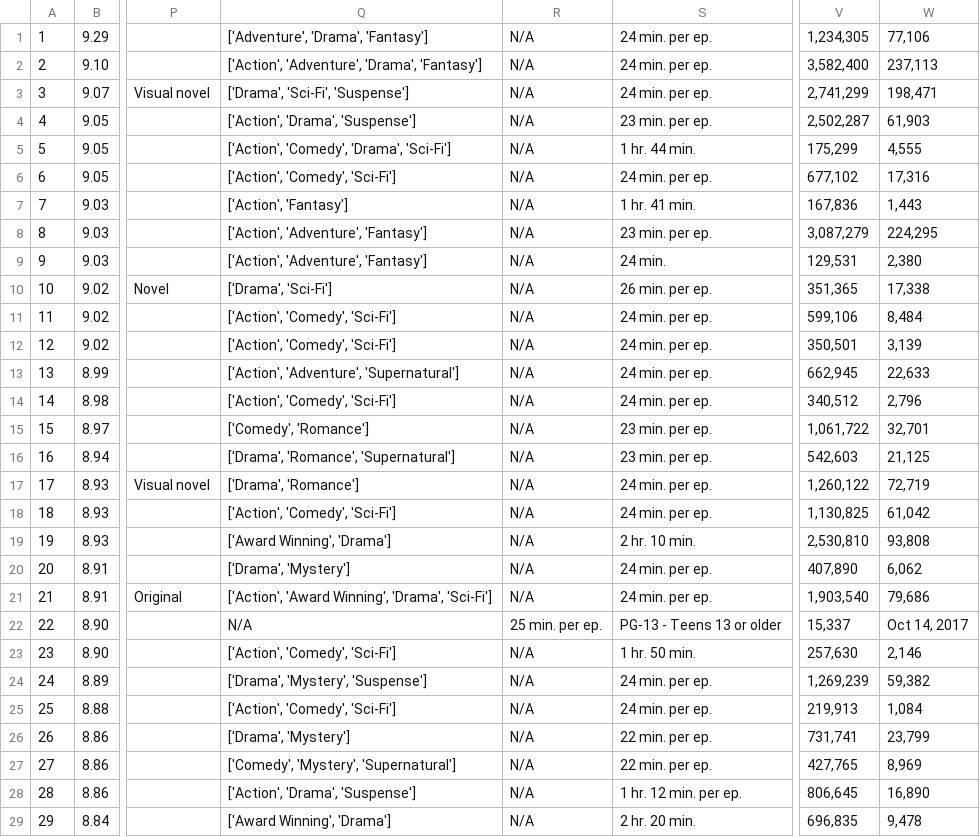
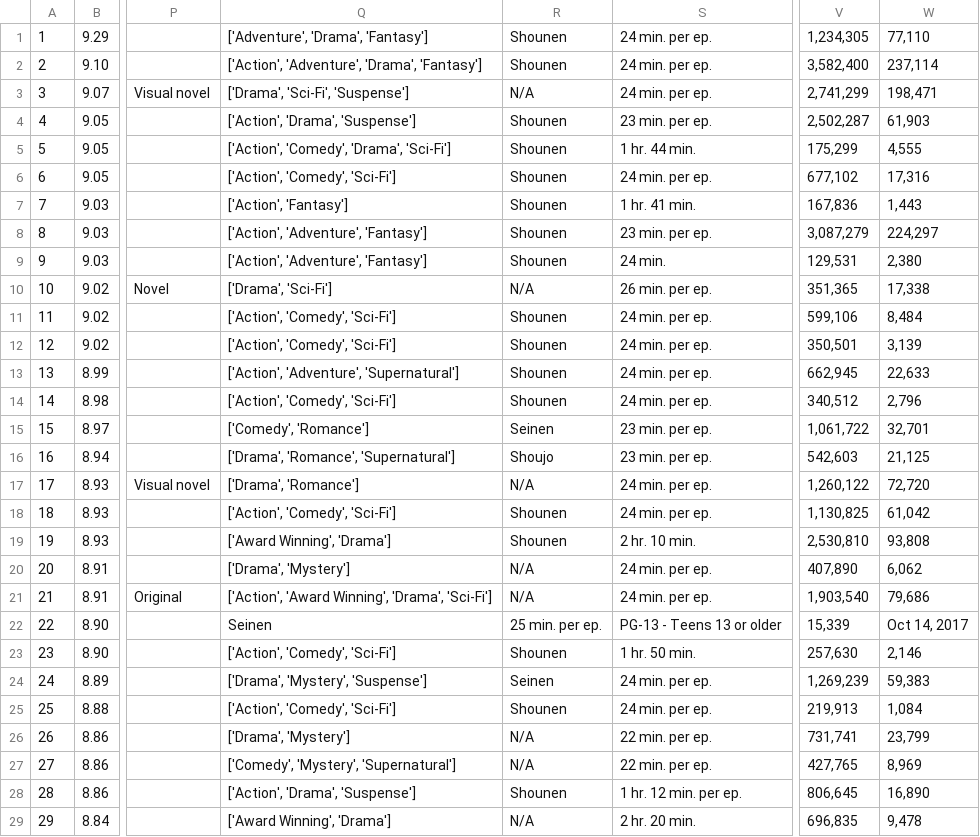
Before and after one commit to nika-jost/Projektna_naloga, a CSV file: anime_data_premium.csv, drawn as a sheet; only a part is shown, gaps mark what is left out; the diff covers the shown part only; the diff names each change by its address in the sheet, - before the commit and + after, or states it on an @@ line.

```diff
--- a/anime_data_premium.csv
+++ b/anime_data_premium.csv
-R1:R2: N/A
+R1:R2: Shounen
-W1: 77,106
+W1: 77,110
-W2: 237,113
+W2: 237,114
-R4:R9: N/A
+R4:R9: Shounen
-W8: 224,295
+W8: 224,297
-R11:R14: N/A
+R11:R14: Shounen
-R15: N/A
+R15: Seinen
-R16: N/A
+R16: Shoujo
-W17: 72,719
+W17: 72,720
-R18:R19: N/A
+R18:R19: Shounen
-Q22: N/A
+Q22: Seinen
-V22: 15,337
+V22: 15,339
-R23: N/A
+R23: Shounen
-R24: N/A
+R24: Seinen
-W24: 59,382
+W24: 59,383
-R25: N/A
+R25: Shounen
-R28: N/A
+R28: Shounen
```
Also changed, not shown: 1 edited cell elsewhere in this file, 2 other files.
